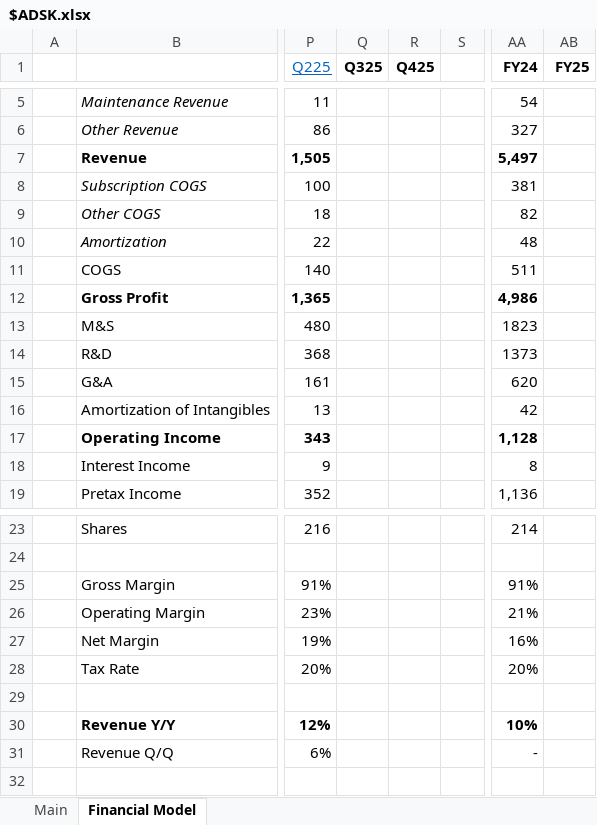
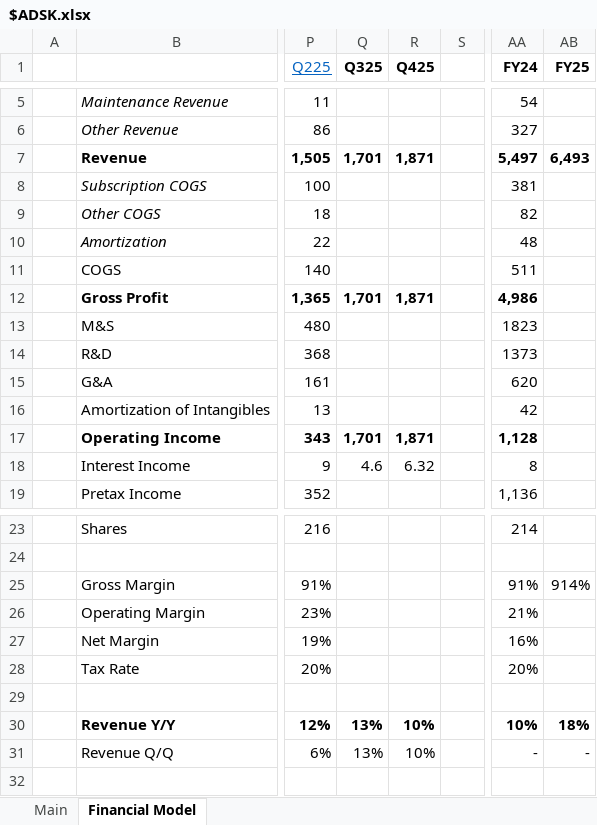
Before and after one commit to Charlie-Hill/Financial-Models, an Excel workbook: $ADSK.xlsx, sheet Financial Model, drawn as a sheet; only a part is shown, gaps mark what is left out; values as stored, in another font and other column widths than the file's, no borders; the diff names each change by its address in the sheet, - before the commit and + after, or states it on an @@ line.

```diff
--- a/$ADSK.xlsx (sheet Financial Model)
+++ b/$ADSK.xlsx (sheet Financial Model)
-Q7 (Q325): (empty)
+Q7 (Q325): 1,701
-R7 (Q425): (empty)
+R7 (Q425): 1,871
-AB7 (FY25): (empty)
+AB7 (FY25): 6,493
-Q12 (Q325): (empty)
+Q12 (Q325): 1,701
-R12 (Q425): (empty)
+R12 (Q425): 1,871
-Q17 (Q325): (empty)
+Q17 (Q325): 1,701
-R17 (Q425): (empty)
+R17 (Q425): 1,871
-Q18 (Q325): (empty)
+Q18 (Q325): 4.6
-R18 (Q425): (empty)
+R18 (Q425): 6.32
-AB25 (FY25): (empty)
+AB25 (FY25): 914%
-Q30:Q31 (Q325): (empty)
+Q30:Q31 (Q325): 13%
-R30:R31 (Q425): (empty)
+R30:R31 (Q425): 10%
-AB30 (FY25): (empty)
+AB30 (FY25): 18%
-AB31 (FY25): (empty)
+AB31 (FY25): -
```
Also changed, not shown: $TOST.xlsx, Overview - Tech.xlsx, 2 other files.
